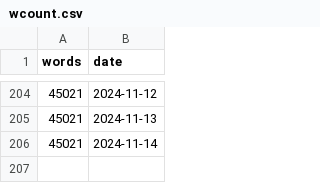
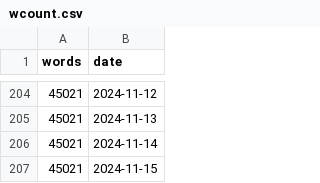
Before and after one commit to CodingCellist/codingcellist.github.io, a CSV file: static/uploads/thesis-plot/wcount.csv, drawn as a sheet; only a part is shown, gaps mark what is left out.

```diff
--- a/static/uploads/thesis-plot/wcount.csv
+++ b/static/uploads/thesis-plot/wcount.csv
@@ -206 +206,2 @@ words,date
 45021,2024-11-14
+45021,2024-11-15
```
Also changed, not shown: 1 other file.
